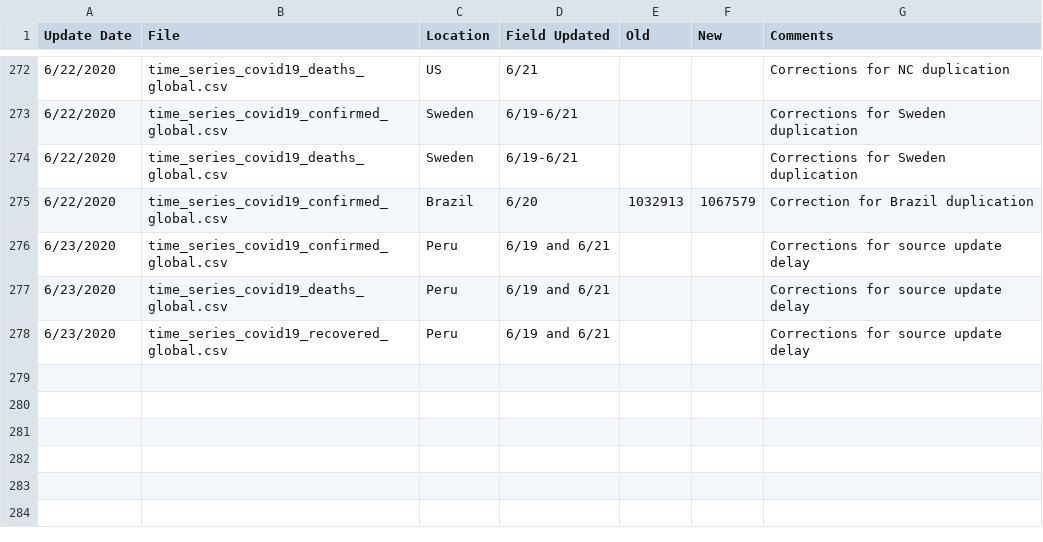
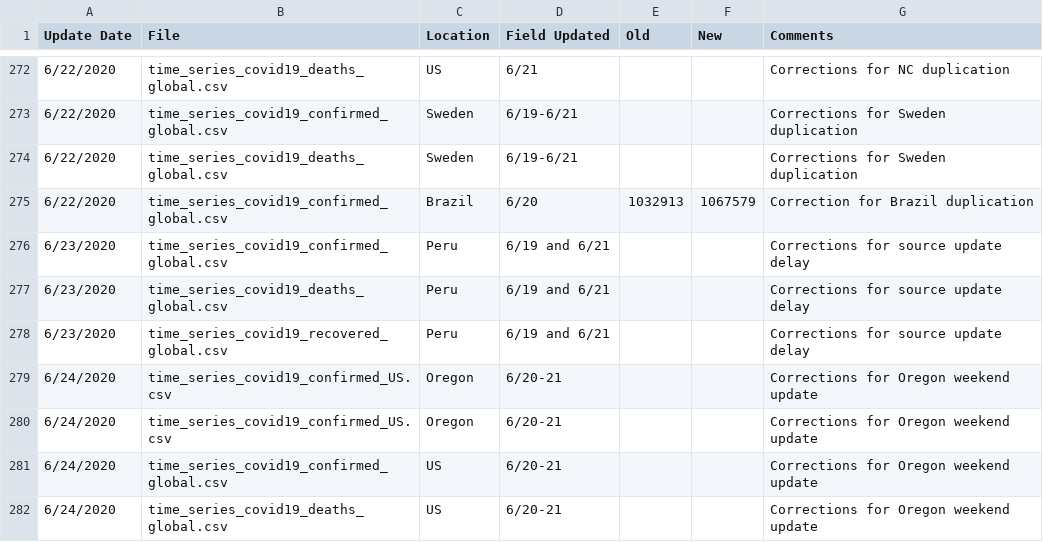
Before and after one commit to Harvtronix/COVID-19, a CSV file: data/Errata.csv, drawn as a sheet; only a part is shown, gaps mark what is left out.

```diff
--- a/data/Errata.csv
+++ b/data/Errata.csv
@@ -278 +278,5 @@
 6/23/2020,time_series_covid19_recovered_global.csv,Peru,6/19 and 6/21,,,Corrections for source update delay
+6/24/2020,time_series_covid19_confirmed_US.csv,Oregon,6/20-21,,,Corrections for Oregon weekend update
+6/24/2020,time_series_covid19_confirmed_US.csv,Oregon,6/20-21,,,Corrections for Oregon weekend update
+6/24/2020,time_series_covid19_confirmed_global.csv,US,6/20-21,,,Corrections for Oregon weekend update
+6/24/2020,time_series_covid19_deaths_global.csv,US,6/20-21,,,Corrections for Oregon weekend update
```
Also changed, not shown: data/time_series_covid19_confirmed_global.csv, data/time_series_covid19_deaths_global.csv, 2 other files.
